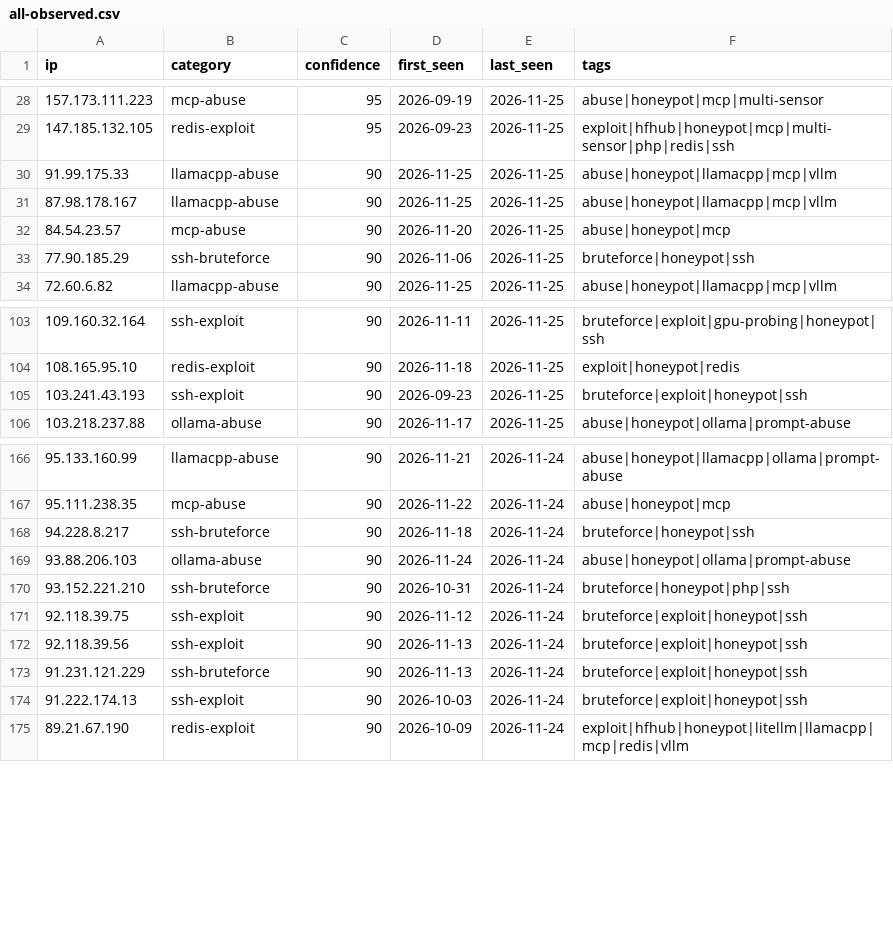
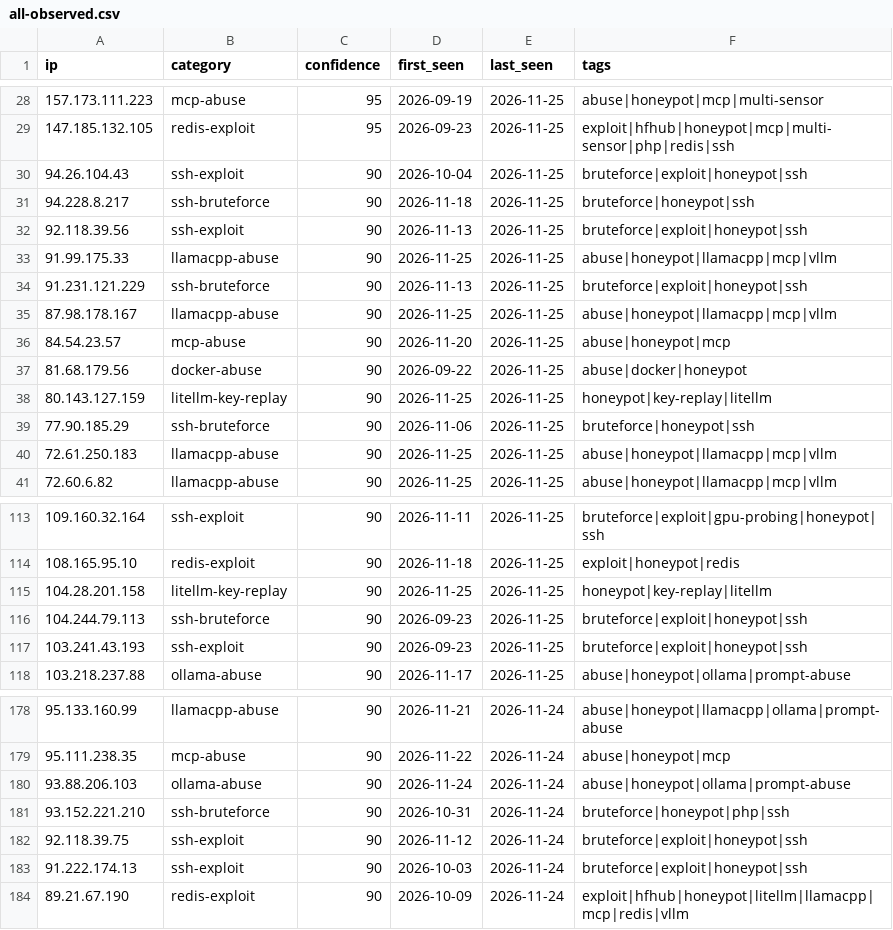
Before and after one commit to Zikmadol/trapline-ioc, a CSV file: feeds/all-observed.csv, drawn as a sheet; only a part is shown, gaps mark what is left out; the diff covers the shown part only.

```diff
--- a/feeds/all-observed.csv
+++ b/feeds/all-observed.csv
@@ -29,6 +29,13 @@ ip,category,confidence,first_seen,last_seen,tags
 147.185.132.105,redis-exploit,95,2026-09-23,2026-11-25,exploit|hfhub|honeypot|mcp|multi-sensor|php|redis|ssh
+94.26.104.43,ssh-exploit,90,2026-10-04,2026-11-25,bruteforce|exploit|honeypot|ssh
+94.228.8.217,ssh-bruteforce,90,2026-11-18,2026-11-25,bruteforce|honeypot|ssh
+92.118.39.56,ssh-exploit,90,2026-11-13,2026-11-25,bruteforce|exploit|honeypot|ssh
 91.99.175.33,llamacpp-abuse,90,2026-11-25,2026-11-25,abuse|honeypot|llamacpp|mcp|vllm
+91.231.121.229,ssh-bruteforce,90,2026-11-13,2026-11-25,bruteforce|exploit|honeypot|ssh
 87.98.178.167,llamacpp-abuse,90,2026-11-25,2026-11-25,abuse|honeypot|llamacpp|mcp|vllm
 84.54.23.57,mcp-abuse,90,2026-11-20,2026-11-25,abuse|honeypot|mcp
+81.68.179.56,docker-abuse,90,2026-09-22,2026-11-25,abuse|docker|honeypot
+80.143.127.159,litellm-key-replay,90,2026-11-25,2026-11-25,honeypot|key-replay|litellm
 77.90.185.29,ssh-bruteforce,90,2026-11-06,2026-11-25,bruteforce|honeypot|ssh
+72.61.250.183,llamacpp-abuse,90,2026-11-25,2026-11-25,abuse|honeypot|llamacpp|mcp|vllm
 72.60.6.82,llamacpp-abuse,90,2026-11-25,2026-11-25,abuse|honeypot|llamacpp|mcp|vllm
@@ -104,2 +114,4 @@ ip,category,confidence,first_seen,last_seen,tags
 108.165.95.10,redis-exploit,90,2026-11-18,2026-11-25,exploit|honeypot|redis
+104.28.201.158,litellm-key-replay,90,2026-11-25,2026-11-25,honeypot|key-replay|litellm
+104.244.79.113,ssh-bruteforce,90,2026-09-23,2026-11-25,bruteforce|exploit|honeypot|ssh
 103.241.43.193,ssh-exploit,90,2026-09-23,2026-11-25,bruteforce|exploit|honeypot|ssh
@@ -167,3 +179,2 @@ ip,category,confidence,first_seen,last_seen,tags
 95.111.238.35,mcp-abuse,90,2026-11-22,2026-11-24,abuse|honeypot|mcp
-94.228.8.217,ssh-bruteforce,90,2026-11-18,2026-11-24,bruteforce|honeypot|ssh
 93.88.206.103,ollama-abuse,90,2026-11-24,2026-11-24,abuse|honeypot|ollama|prompt-abuse
@@ -171,4 +182,2 @@ ip,category,confidence,first_seen,last_seen,tags
 92.118.39.75,ssh-exploit,90,2026-11-12,2026-11-24,bruteforce|exploit|honeypot|ssh
-92.118.39.56,ssh-exploit,90,2026-11-13,2026-11-24,bruteforce|exploit|honeypot|ssh
-91.231.121.229,ssh-bruteforce,90,2026-11-13,2026-11-24,bruteforce|exploit|honeypot|ssh
 91.222.174.13,ssh-exploit,90,2026-10-03,2026-11-24,bruteforce|exploit|honeypot|ssh
```
Also changed, not shown: 3 added rows and 3 removed rows elsewhere in this file, daily/2026-11-25.csv, feeds/ai-infra.csv, 12 other files.
